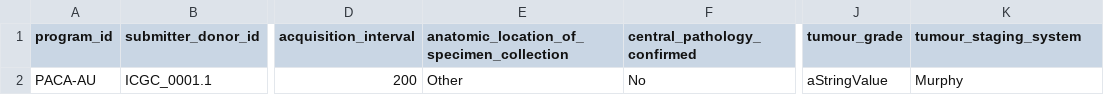
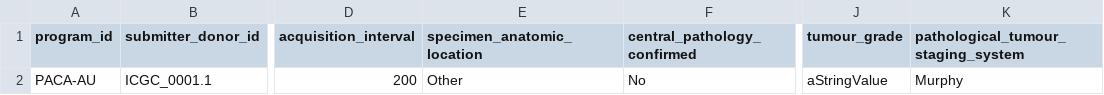
Before and after one commit to icgc-argo/argo-clinical, a TSV file: sampleFiles/specimen.tsv, drawn as a sheet; only a part is shown, gaps mark what is left out; the diff names each change by its address in the sheet, - before the commit and + after, or states it on an @@ line.

Commit message:
update sample files

```diff
--- a/sampleFiles/specimen.tsv
+++ b/sampleFiles/specimen.tsv
-E1: anatomic_location_of_specimen_collection
+E1: specimen_anatomic_location
-K1: tumour_staging_system
+K1: pathological_tumour_staging_system
```
Also changed, not shown: 2 other files.
